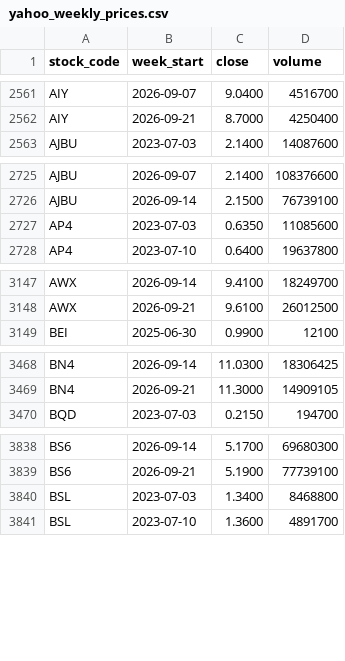
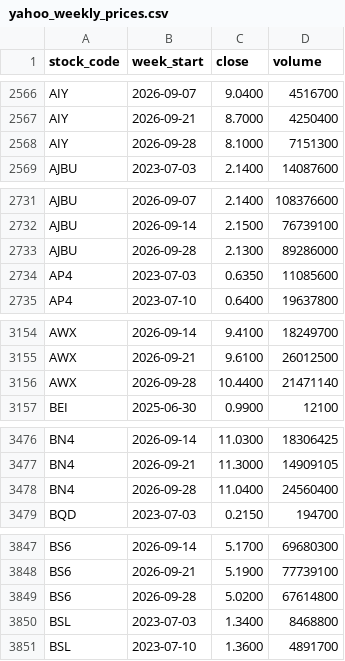
Before and after one commit to davidsurjadi/SGX-Weekly-Update, a CSV file: data/yahoo_weekly_prices.csv, drawn as a sheet; only a part is shown, gaps mark what is left out; the diff covers the shown part only.

```diff
--- a/data/yahoo_weekly_prices.csv
+++ b/data/yahoo_weekly_prices.csv
@@ -2562,2 +2567,3 @@ AIY,2026-09-07,9.0400,4516700
 AIY,2026-09-21,8.7000,4250400
+AIY,2026-09-28,8.1000,7151300
 AJBU,2023-07-03,2.1400,14087600
@@ -2726,2 +2732,3 @@ AJBU,2026-09-07,2.1400,108376600
 AJBU,2026-09-14,2.1500,76739100
+AJBU,2026-09-28,2.1300,89286000
 AP4,2023-07-03,0.6350,11085600
@@ -3148,2 +3155,3 @@ AWX,2026-09-14,9.4100,18249700
 AWX,2026-09-21,9.6100,26012500
+AWX,2026-09-28,10.4400,21471140
 BEI,2025-06-30,0.9900,12100
@@ -3469,2 +3477,3 @@ BN4,2026-09-14,11.0300,18306425
 BN4,2026-09-21,11.3000,14909105
+BN4,2026-09-28,11.0400,24560400
 BQD,2023-07-03,0.2150,194700
@@ -3839,2 +3848,3 @@ BS6,2026-09-14,5.1700,69680300
 BS6,2026-09-21,5.1900,77739100
+BS6,2026-09-28,5.0200,67614800
 BSL,2023-07-03,1.3400,8468800
```
Also changed, not shown: 22 added rows elsewhere in this file, data/sector_flow.csv, data/weekly_top10.csv, 5 other files.
